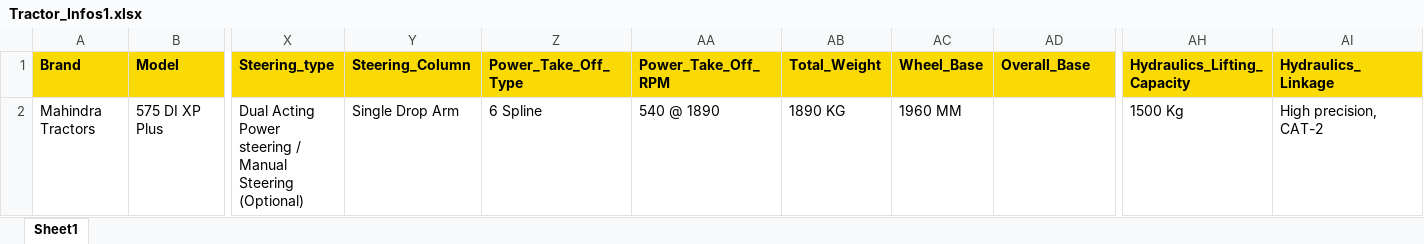
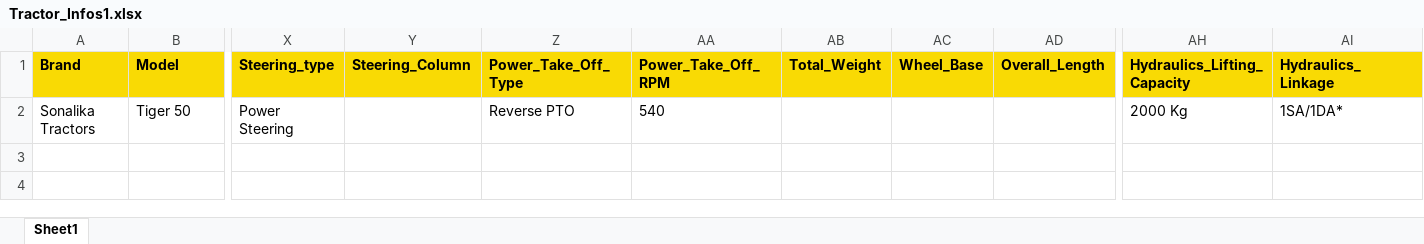
Before and after one commit to Usha567/Web_Scraping_Python, an Excel workbook: Content/Tractors/Tractor_Infos1.xlsx, sheet Sheet1, drawn as a sheet; only a part is shown, gaps mark what is left out; values as stored, in another font and other column widths than the file's, no borders; removed rows and columns are numbered as before the commit, all else as after; rows hold the shown columns only; the diff names each change by its address in the sheet, - before the commit and + after, or states it on an @@ line.

Commit message:
Scraped tractor details.

```diff
--- a/Content/Tractors/Tractor_Infos1.xlsx (sheet Sheet1)
+++ b/Content/Tractors/Tractor_Infos1.xlsx (sheet Sheet1)
-AD1: Overall_Base
+AD1: Overall_Length
-row 2: Mahindra Tractors | 575 DI XP Plus | Dual Acting Power steering / Manual Steering (Optional) | Single Drop Arm | 6 Spline | 540 @ 1890 | 1890 KG | 1960 MM |  | 1500 Kg | High precision, CAT-2
+row 2: Sonalika Tractors | Tiger 50 | Power Steering |  | Reverse PTO | 540 |  |  |  | 2000 Kg | 1SA/1DA*
```
Also changed, not shown: Content/Tractors/Tractor_Infos3.xlsx, 7 other files.
